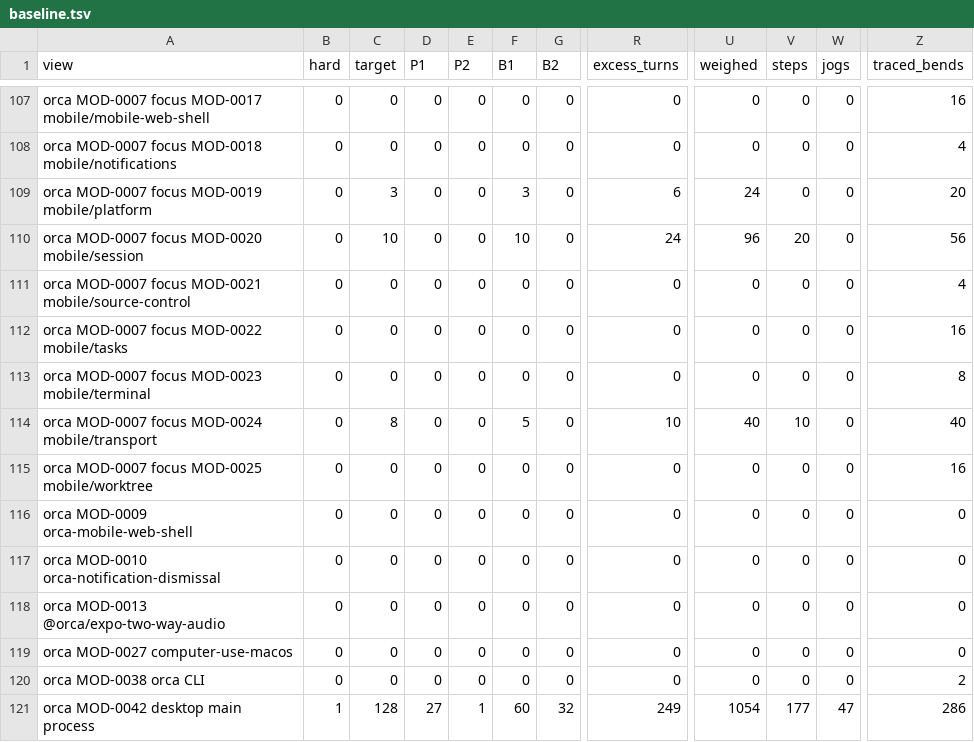
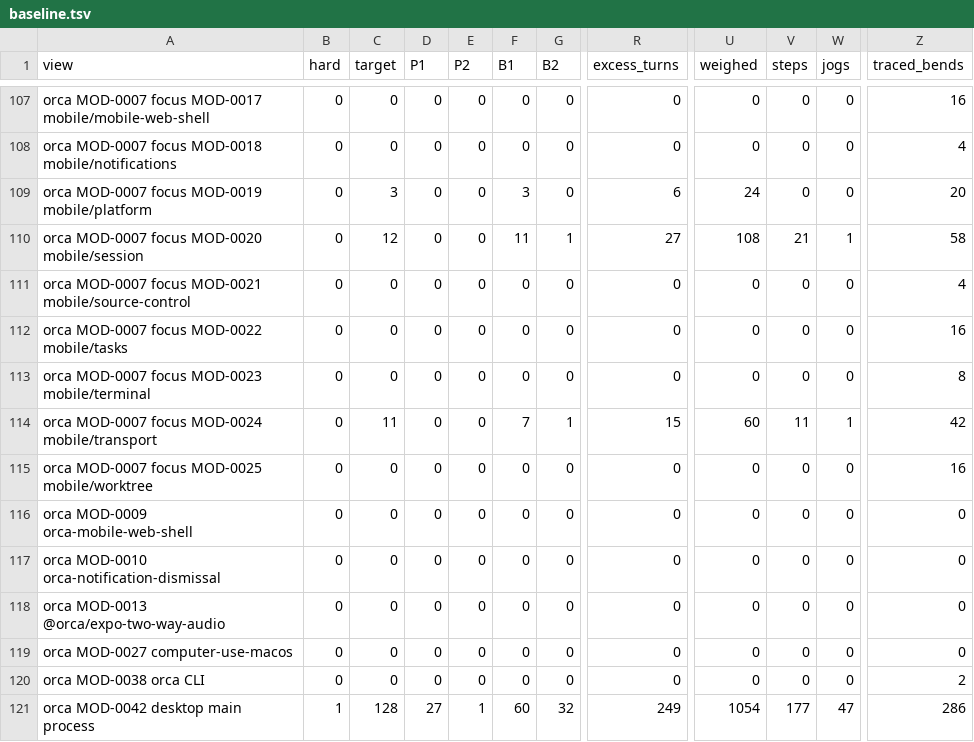
Before and after one commit to whyjp/ABBD, a TSV file: eval/lint/baseline.tsv, drawn as a sheet; only a part is shown, gaps mark what is left out; the diff covers the shown part only; the diff names each change by its address in the sheet, - before the commit and + after, or states it on an @@ line.

```diff
--- a/eval/lint/baseline.tsv
+++ b/eval/lint/baseline.tsv
-C110 (target): 10
+C110 (target): 12
-F110 (B1): 10
+F110 (B1): 11
-G110 (B2): 0
+G110 (B2): 1
-R110 (excess_turns): 24
+R110 (excess_turns): 27
-U110 (weighed): 96
+U110 (weighed): 108
-V110 (steps): 20
+V110 (steps): 21
-W110 (jogs): 0
+W110 (jogs): 1
-Z110 (traced_bends): 56
+Z110 (traced_bends): 58
-C114 (target): 8
+C114 (target): 11
-F114 (B1): 5
+F114 (B1): 7
-G114 (B2): 0
+G114 (B2): 1
-R114 (excess_turns): 10
+R114 (excess_turns): 15
-U114 (weighed): 40
+U114 (weighed): 60
-V114 (steps): 10
+V114 (steps): 11
-W114 (jogs): 0
+W114 (jogs): 1
-Z114 (traced_bends): 40
+Z114 (traced_bends): 42
```
Also changed, not shown: 53 edited cells elsewhere in this file, eval/lint/baseline-breaches.tsv, eval/lint/decisions.tsv, 16 other files.
